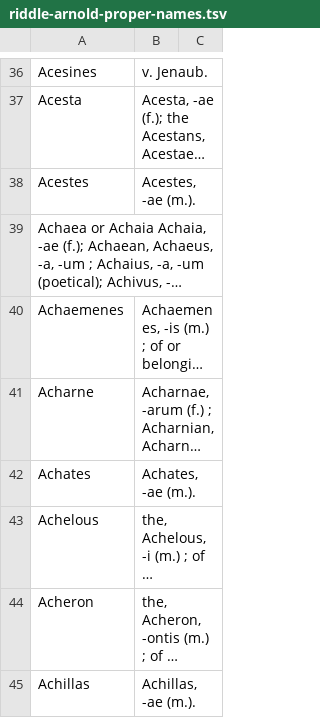
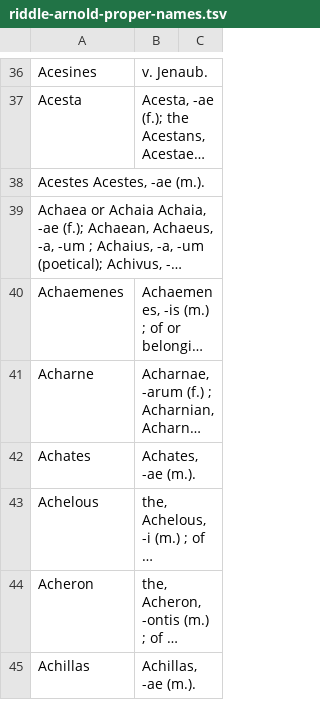
Before and after one commit to FergusJPWalsh/riddle-arnold, a TSV file: riddle-arnold-proper-names.tsv, drawn as a sheet; only a part is shown, gaps mark what is left out; long unchanged cells end in …; removed rows and columns are numbered as before the commit, all else as after; the diff names each change by its address in the sheet, - before the commit and + after, or states it on an @@ line.

Commit message:
Update riddle-arnold-proper-names.tsv

```diff
--- a/riddle-arnold-proper-names.tsv
+++ b/riddle-arnold-proper-names.tsv
-row 38: Acestes | Acestes, -ae (m.).
+row 38: Acestes Acestes, -ae (m.).
```
